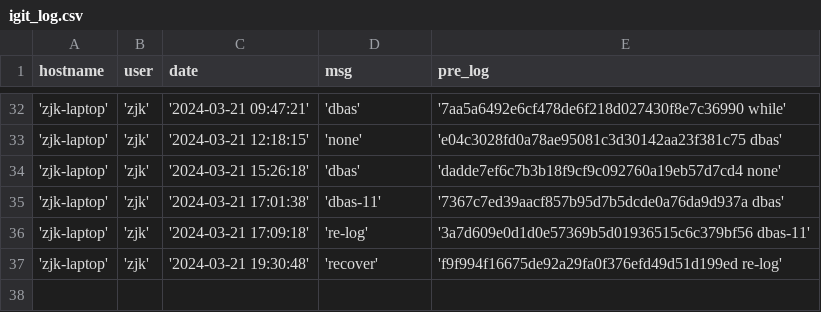
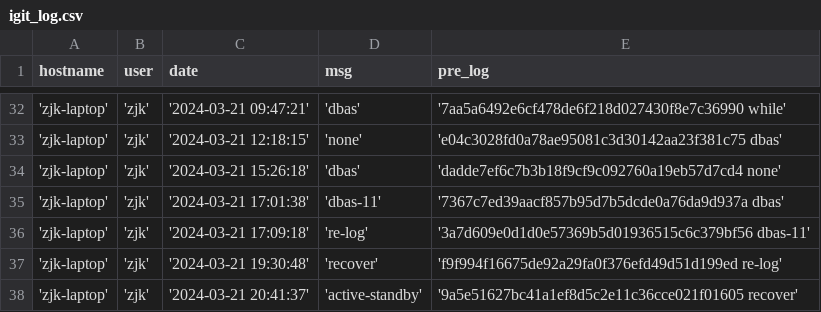
Before and after one commit to creatern/NoteBook, a CSV file: ilog/igit_log.csv, drawn as a sheet; only a part is shown, gaps mark what is left out; the diff names each change by its address in the sheet, - before the commit and + after, or states it on an @@ line.

```diff
--- a/ilog/igit_log.csv
+++ b/ilog/igit_log.csv
+row 38: 'zjk-laptop' | 'zjk' | '2024-03-21 20:41:37' | 'active-standby' | '9a5e51627bc41a1ef8d5c2e11c36cce021f01605 recover'
```
Also changed, not shown: ilog/igit_log_local.csv, 6 other files.
